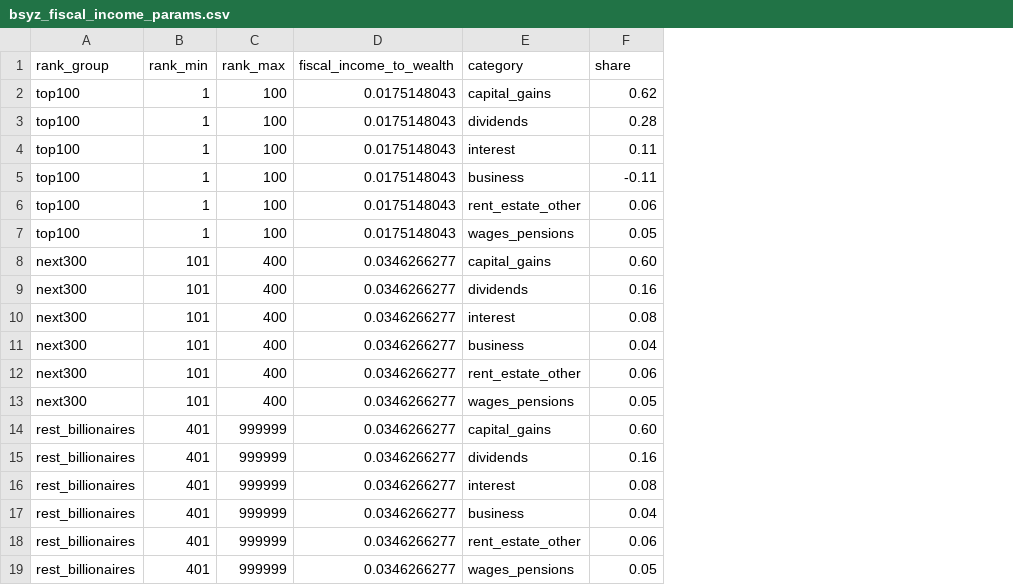
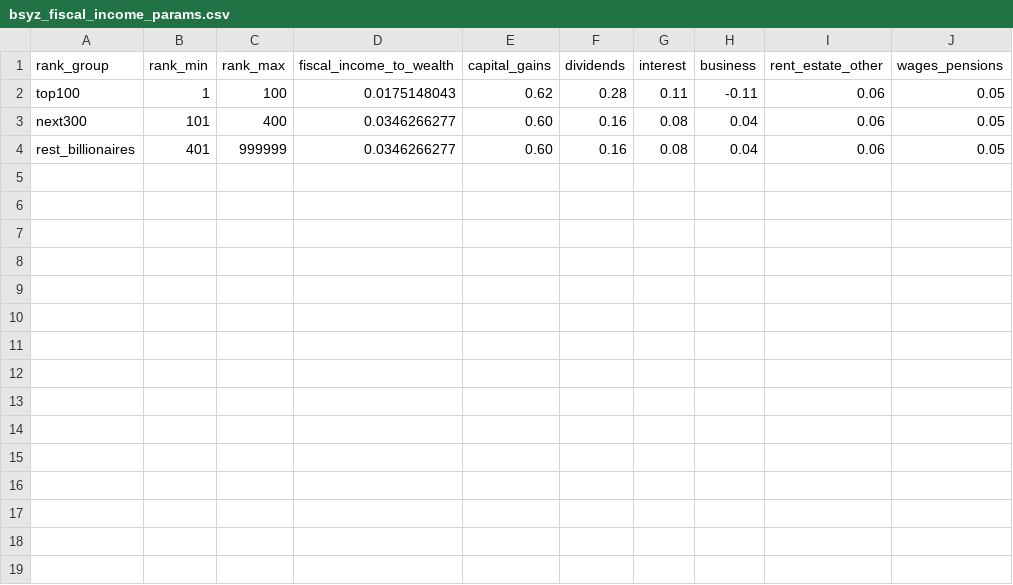
Before and after one commit to Budget-Lab-Yale/Tax-Data, a CSV file: resources/forbes/bsyz_fiscal_income_params.csv, drawn as a sheet; removed rows and columns are numbered as before the commit, all else as after; the diff names each change by its address in the sheet, - before the commit and + after, or states it on an @@ line.

```diff
--- a/resources/forbes/bsyz_fiscal_income_params.csv
+++ b/resources/forbes/bsyz_fiscal_income_params.csv
-column E (category), row 3: dividends; row 9: dividends; row 15: dividends
+column E (capital_gains), rows 2-4: 0.62 | 0.60 | 0.60
+column G (interest), rows 2-4: 0.11 | 0.08 | 0.08
+column H (business), rows 2-4: -0.11 | 0.04 | 0.04
+column I (rent_estate_other), rows 2-4: all 0.06
+column J (wages_pensions), rows 2-4: all 0.05
-F1: share
+F1: dividends
-row 2: top100 | 1 | 100 | 0.0175148043 | capital_gains | 0.62
-row 4: top100 | 1 | 100 | 0.0175148043 | interest | 0.11
-row 5: top100 | 1 | 100 | 0.0175148043 | business | -0.11
-row 6: top100 | 1 | 100 | 0.0175148043 | rent_estate_other | 0.06
-row 7: top100 | 1 | 100 | 0.0175148043 | wages_pensions | 0.05
-row 8: next300 | 101 | 400 | 0.0346266277 | capital_gains | 0.60
-row 10: next300 | 101 | 400 | 0.0346266277 | interest | 0.08
-row 11: next300 | 101 | 400 | 0.0346266277 | business | 0.04
-row 12: next300 | 101 | 400 | 0.0346266277 | rent_estate_other | 0.06
-row 13: next300 | 101 | 400 | 0.0346266277 | wages_pensions | 0.05
-row 14: rest_billionaires | 401 | 999999 | 0.0346266277 | capital_gains | 0.60
-row 16: rest_billionaires | 401 | 999999 | 0.0346266277 | interest | 0.08
-row 17: rest_billionaires | 401 | 999999 | 0.0346266277 | business | 0.04
-row 18: rest_billionaires | 401 | 999999 | 0.0346266277 | rent_estate_other | 0.06
-row 19: rest_billionaires | 401 | 999999 | 0.0346266277 | wages_pensions | 0.05
```
Also changed, not shown: 4 other files.
